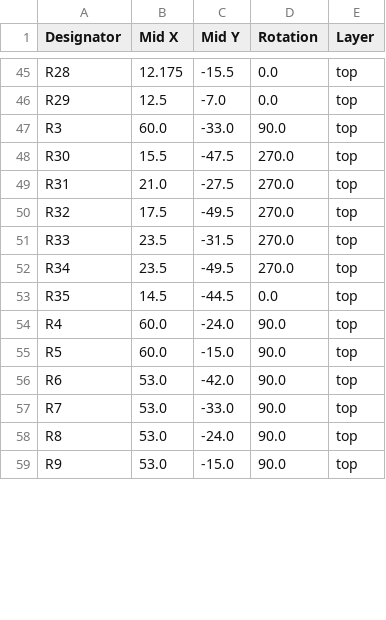
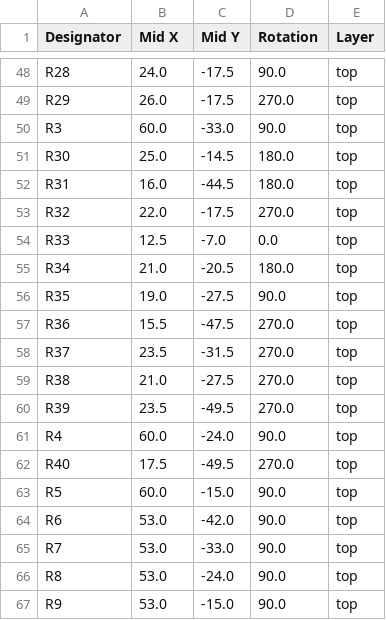
Before and after one commit to TUT-ProjectEV/TSAL-board, a CSV file: TSAL-board/production/positions.csv, drawn as a sheet; only a part is shown, gaps mark what is left out; addresses are those after the commit; the diff covers the shown part only; the diff names each change by its address in the sheet, - before the commit and + after, or states it on an @@ line.

```diff
--- a/TSAL-board/production/positions.csv
+++ b/TSAL-board/production/positions.csv
-B48 (Mid X): 12.175
+B48 (Mid X): 24.0
-C48 (Mid Y): -15.5
+C48 (Mid Y): -17.5
-D48 (Rotation): 0.0
+D48 (Rotation): 90.0
-B49 (Mid X): 12.5
+B49 (Mid X): 26.0
-C49 (Mid Y): -7.0
+C49 (Mid Y): -17.5
-D49 (Rotation): 0.0
+D49 (Rotation): 270.0
-B51 (Mid X): 15.5
+B51 (Mid X): 25.0
-C51 (Mid Y): -47.5
+C51 (Mid Y): -14.5
-D51:D52 (Rotation): 270.0
+D51:D52 (Rotation): 180.0
-B52 (Mid X): 21.0
+B52 (Mid X): 16.0
-C52 (Mid Y): -27.5
+C52 (Mid Y): -44.5
-B53 (Mid X): 17.5
+B53 (Mid X): 22.0
-C53 (Mid Y): -49.5
+C53 (Mid Y): -17.5
-B54 (Mid X): 23.5
+B54 (Mid X): 12.5
-C54 (Mid Y): -31.5
+C54 (Mid Y): -7.0
-D54 (Rotation): 270.0
+D54 (Rotation): 0.0
-B55 (Mid X): 23.5
+B55 (Mid X): 21.0
-C55 (Mid Y): -49.5
+C55 (Mid Y): -20.5
-D55 (Rotation): 270.0
+D55 (Rotation): 180.0
-B56 (Mid X): 14.5
+B56 (Mid X): 19.0
-C56 (Mid Y): -44.5
+C56 (Mid Y): -27.5
-D56 (Rotation): 0.0
+D56 (Rotation): 90.0
+row 57: R36 | 15.5 | -47.5 | 270.0 | top
+row 58: R37 | 23.5 | -31.5 | 270.0 | top
+row 59: R38 | 21.0 | -27.5 | 270.0 | top
+row 60: R39 | 23.5 | -49.5 | 270.0 | top
+row 62: R40 | 17.5 | -49.5 | 270.0 | top
```
Also changed, not shown: 4 added rows and 56 edited cells elsewhere in this file, TSAL-board/production/bom.csv, TSAL-board/production/designators.csv, 4 other files.
